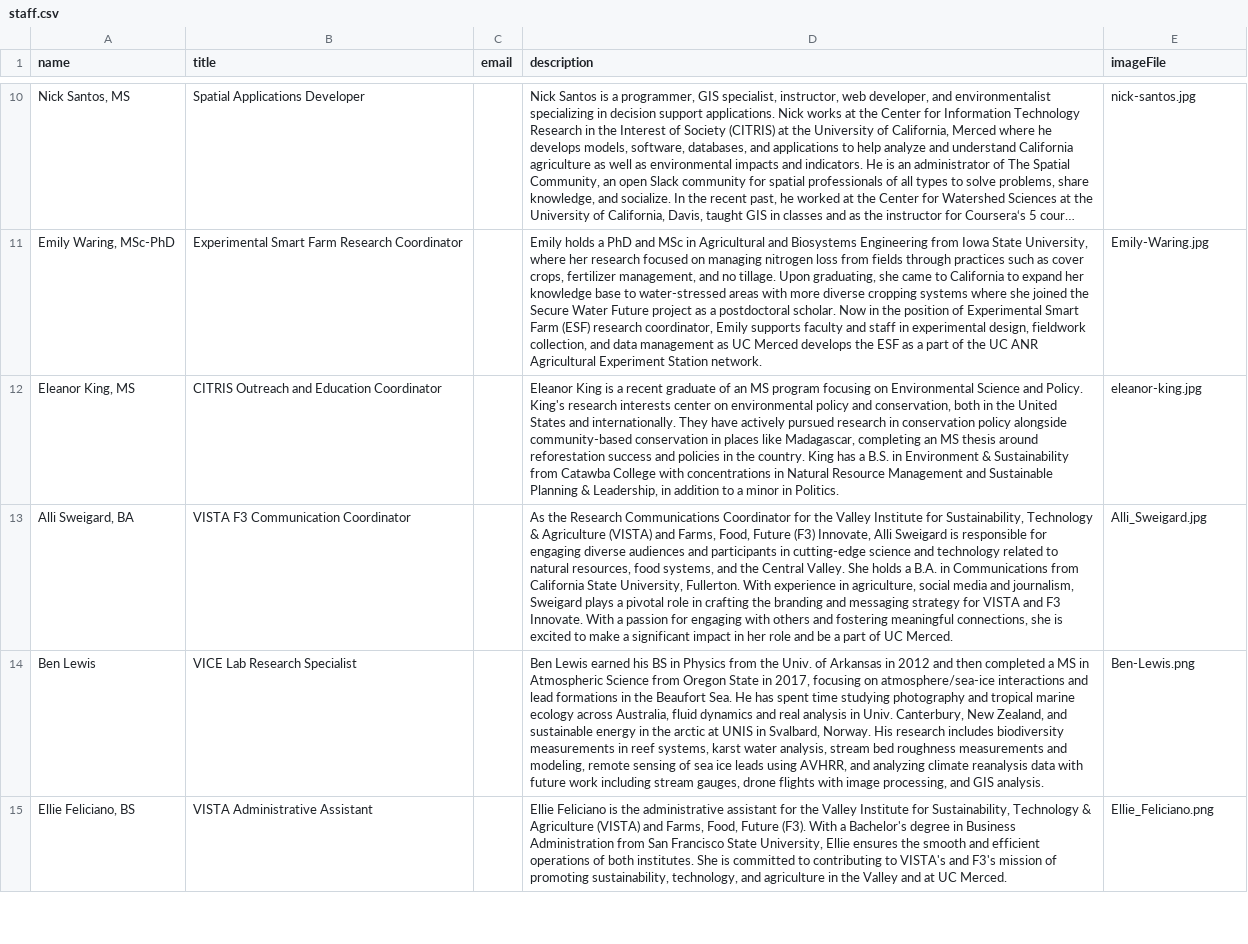
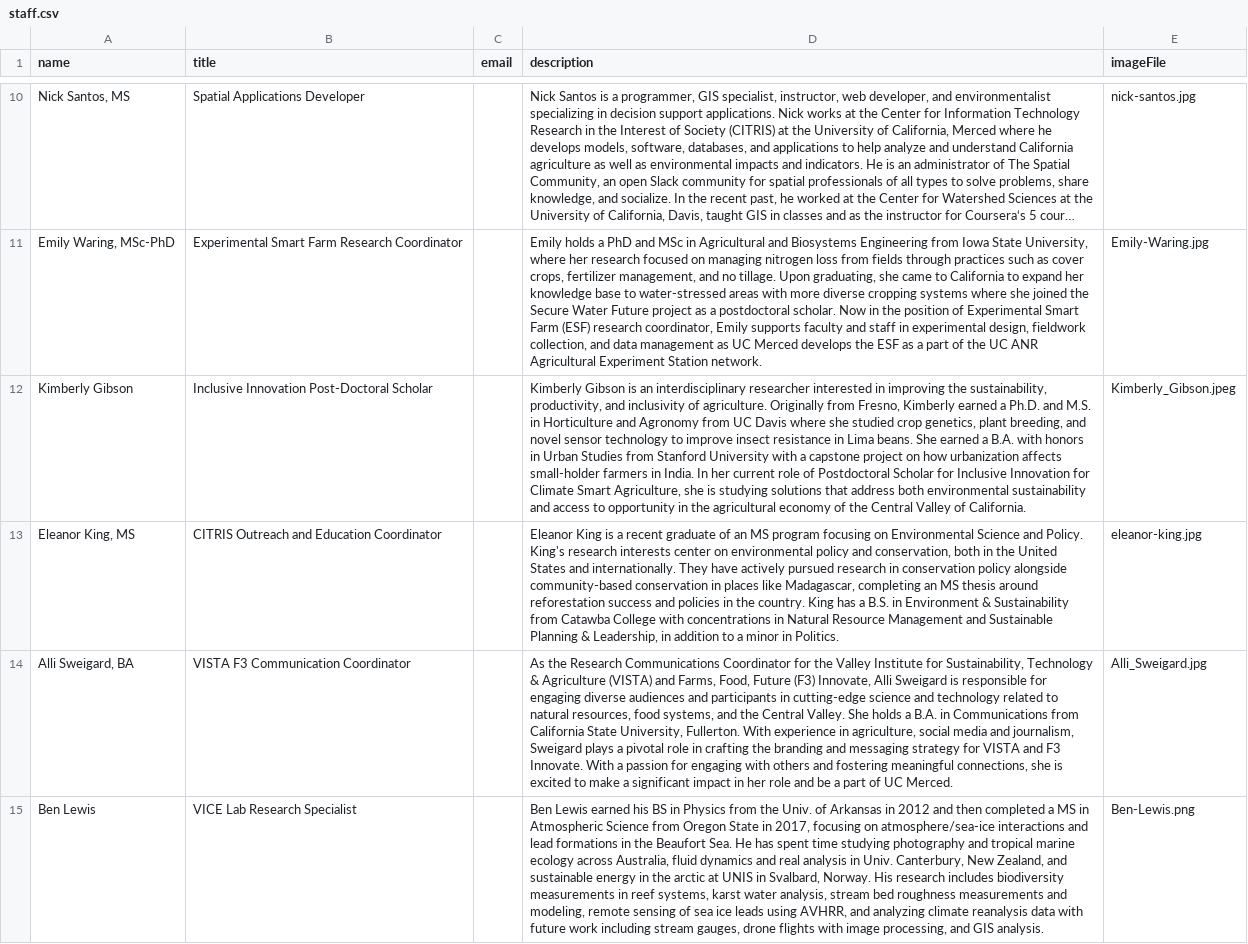
Before and after one commit to citris-ucmerced/Vista, a CSV file: src/assets/sheets/staff.csv, drawn as a sheet; only a part is shown, gaps mark what is left out; the shorter side is filled out with more unchanged rows; long unchanged cells end in …; the diff covers the shown part only; the diff names each change by its address in the sheet, - before the commit and + after, or states it on an @@ line.

Commit message:
Added Kimberly and Adrian to staff and women in tech event as news item

```diff
--- a/src/assets/sheets/staff.csv
+++ b/src/assets/sheets/staff.csv
+row 12: Kimberly Gibson | Inclusive Innovation Post-Doctoral Scholar |  | Kimberly Gibson is an interdisciplinary researcher interested in improving the sustainability, productivity, and inclusivity of agriculture. Originally from Fresno, Kimberly earned a Ph.D. and M.S. in Horticulture and Agronomy from UC Davis where she studied crop genetics, plant breeding, and novel sensor technology to improve insect resistance in Lima beans. She earned a B.A. with honors in Urban Studies from Stanford University with a capstone project on how urbanization affects small-holder farmers in India. In her current role of Postdoctoral Scholar for Inclusive Innovation for Climate Smart Agriculture, she is studying solutions that address both environmental sustainability and access to opportunity in the agricultural economy of the Central Valley of California. | Kimberly_Gibson.jpeg
```
Also changed, not shown: 1 added row elsewhere in this file, src/assets/sheets/news.csv, 3 other files.
